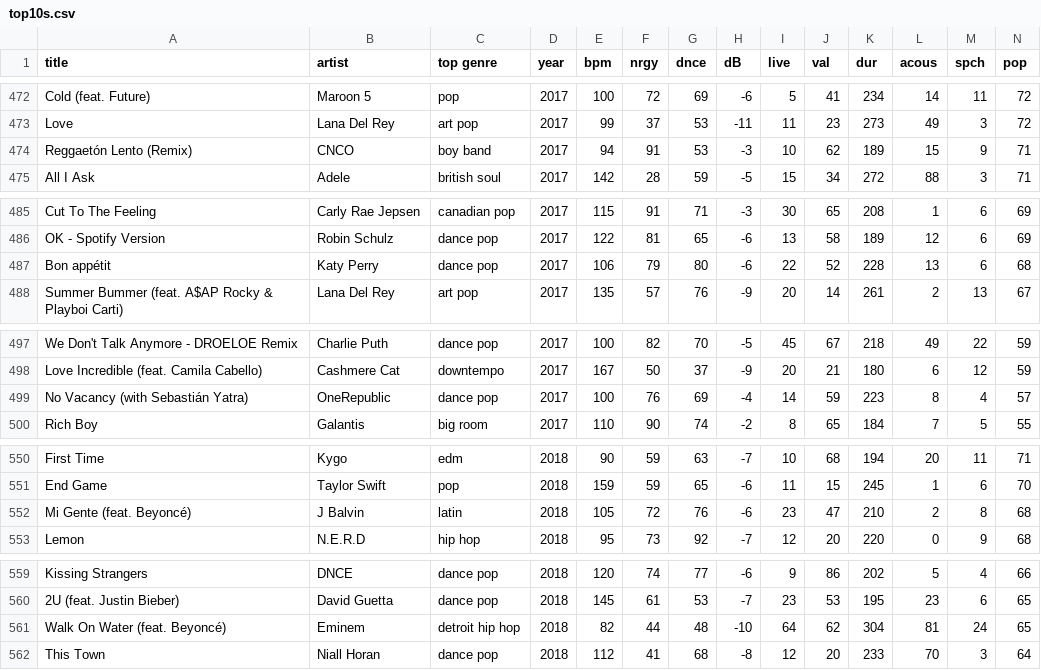
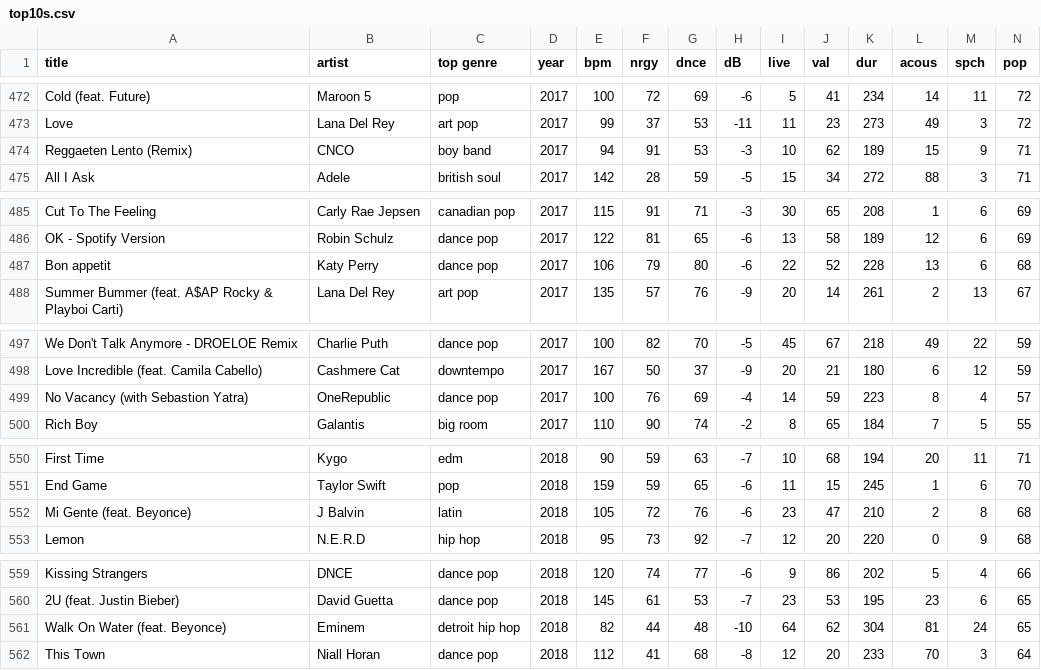
Before and after one commit to mattgariepy/Rails-Data-Project, a CSV file: db/top10s.csv, drawn as a sheet; only a part is shown, gaps mark what is left out; the diff covers the shown part only; the diff names each change by its address in the sheet, - before the commit and + after, or states it on an @@ line.

```diff
--- a/db/top10s.csv
+++ b/db/top10s.csv
-A474 (title): Reggaetón Lento (Remix)
+A474 (title): Reggaeten Lento (Remix)
-A487 (title): Bon appétit
+A487 (title): Bon appetit
-A499 (title): No Vacancy (with Sebastián Yatra)
+A499 (title): No Vacancy (with Sebastion Yatra)
-A552 (title): Mi Gente (feat. Beyoncé)
+A552 (title): Mi Gente (feat. Beyonce)
-A561 (title): Walk On Water (feat. Beyoncé)
+A561 (title): Walk On Water (feat. Beyonce)
```
Also changed, not shown: 24 edited cells elsewhere in this file, 9 other files.
